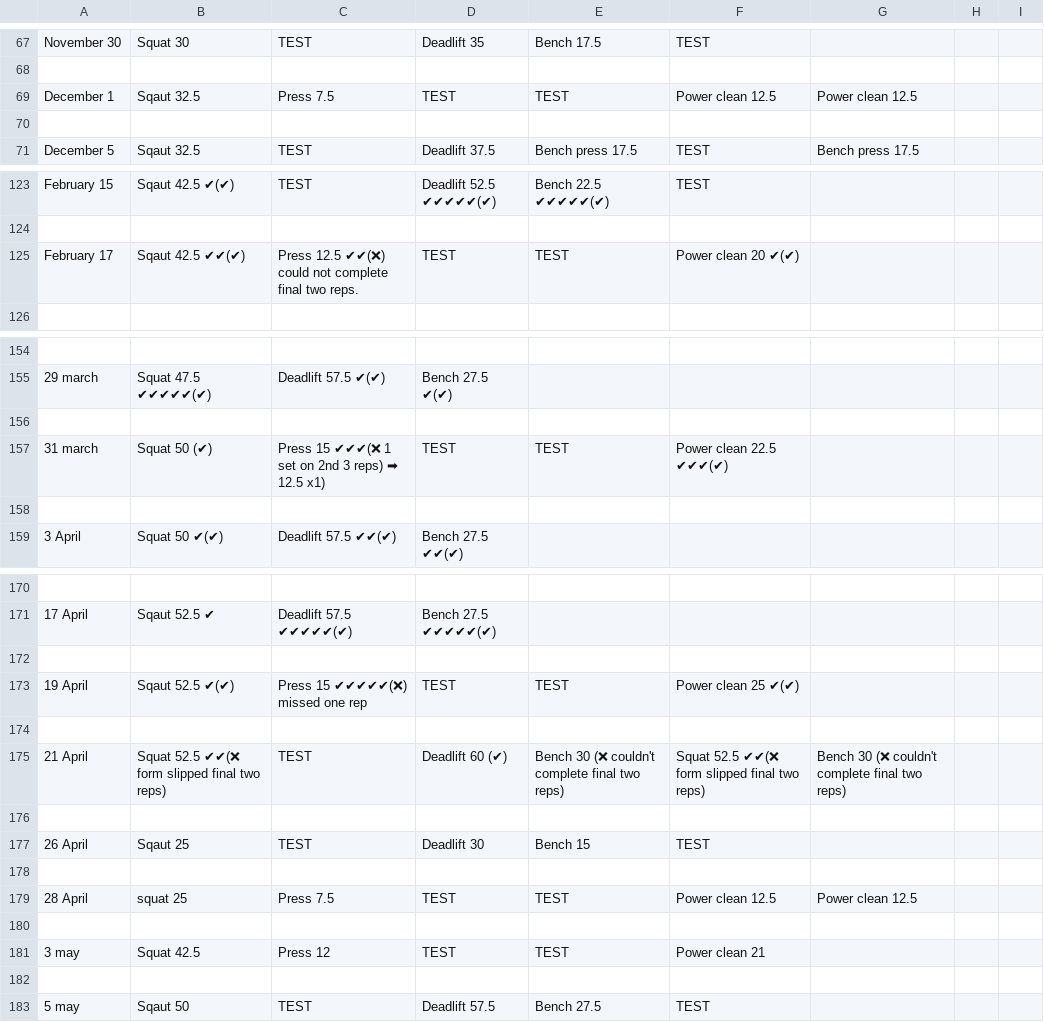
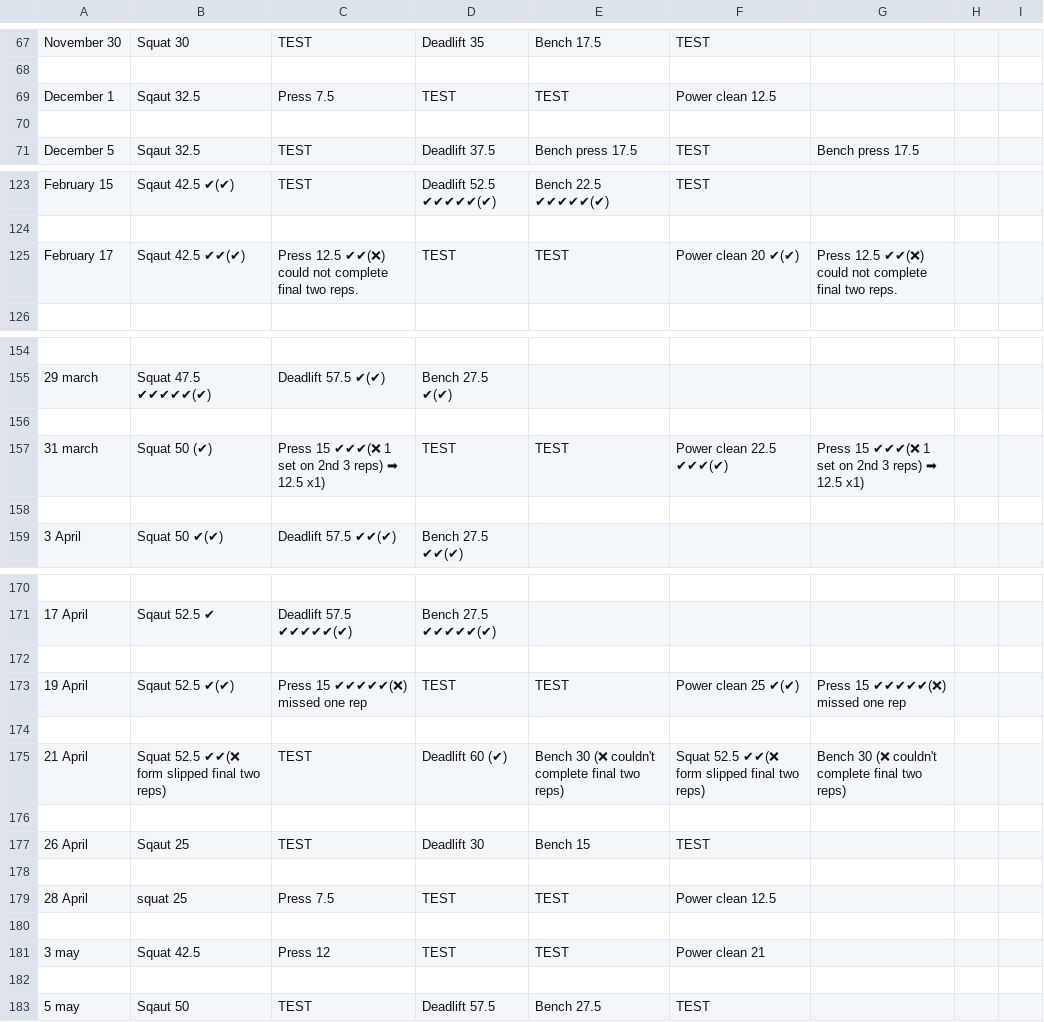
Before and after one commit to tobiolabode/Evernote_strength_scraper, a CSV file: lifts.csv, drawn as a sheet; only a part is shown, gaps mark what is left out; the diff covers the shown part only; the diff names each change by its address in the sheet, - before the commit and + after, or states it on an @@ line.

```diff
--- a/lifts.csv
+++ b/lifts.csv
-G69: Power clean 12.5
+G69: (empty)
-G125: (empty)
+G125: Press 12.5 ✔✔(❌) could not complete final two reps.
-G157: (empty)
+G157: Press 15 ✔✔✔(❌ 1 set on 2nd 3 reps) ➡ 12.5 x1)
-G173: (empty)
+G173: Press 15 ✔✔✔✔✔(❌) missed one rep
-G179: Power clean 12.5
+G179: (empty)
```
Also changed, not shown: 8 edited cells elsewhere in this file, 4 other files.
